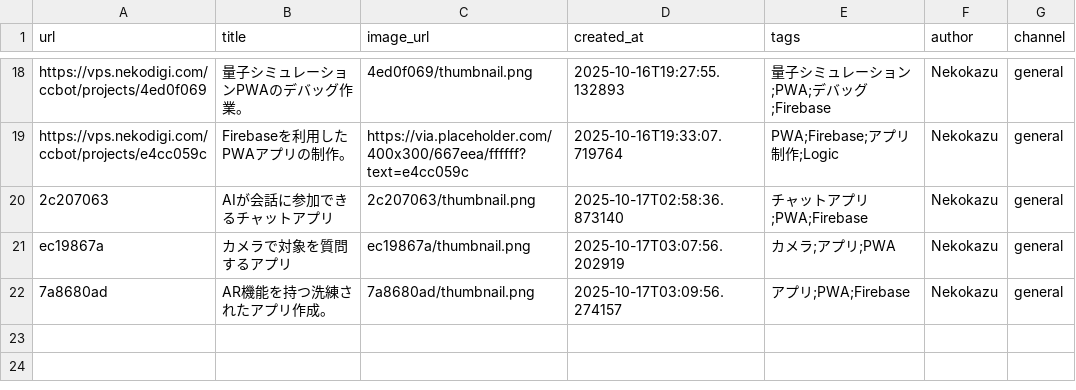
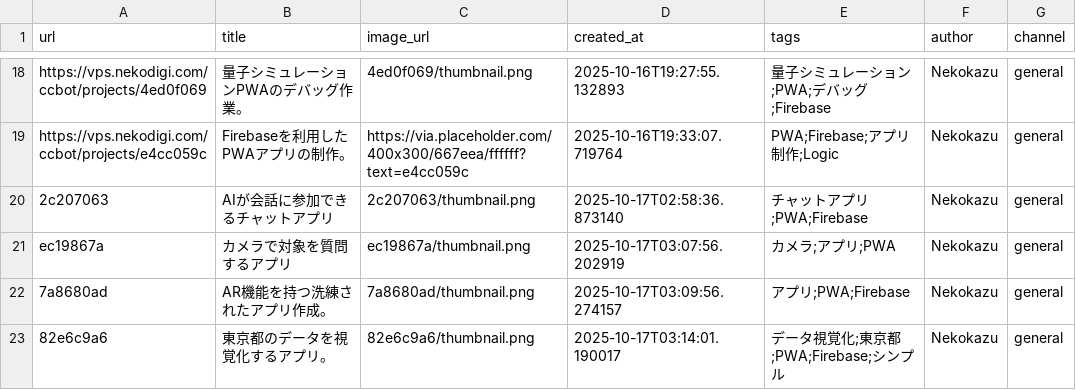
Before and after one commit to Nekodigi/ccbot-vps-deploy, a CSV file: projects/projects.csv, drawn as a sheet; only a part is shown, gaps mark what is left out; the diff names each change by its address in the sheet, - before the commit and + after, or states it on an @@ line.

Commit message:
Update: 東京都のデータを視覚化するアプリ。

```diff
--- a/projects/projects.csv
+++ b/projects/projects.csv
+row 23: 82e6c9a6 | 東京都のデータを視覚化するアプリ。 | 82e6c9a6/thumbnail.png | 2025-10-17T03:14:01.190017 | データ視覚化;東京都;PWA;Firebase;シンプル | Nekokazu | general
```
Also changed, not shown: 14 other files.
